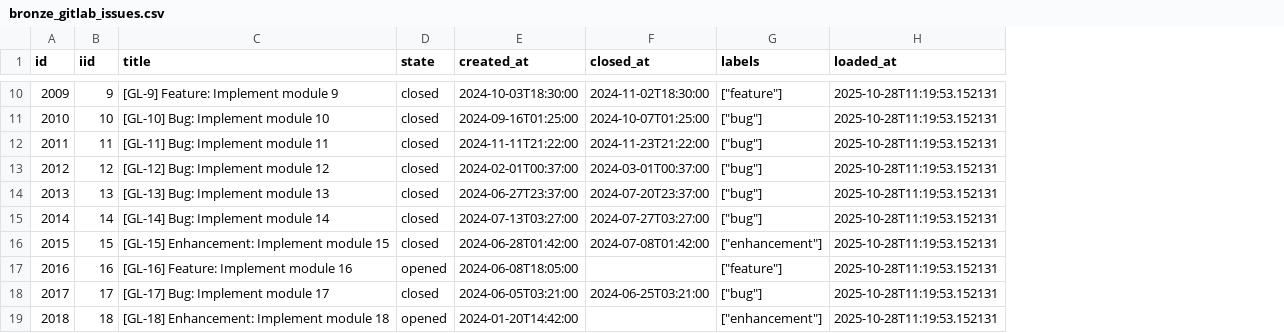
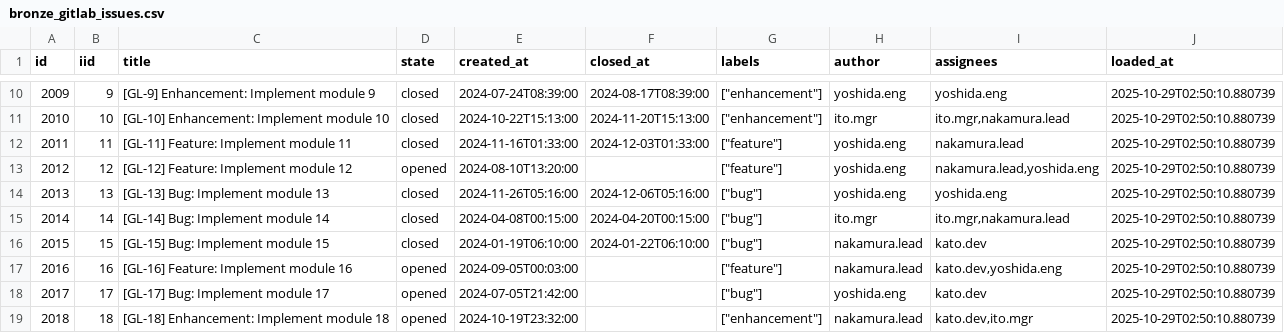
Before and after one commit to suwa-sh/open-process-mining, a CSV file: dbt/seeds/bronze_gitlab_issues.csv, drawn as a sheet; only a part is shown, gaps mark what is left out; addresses are those after the commit; the diff covers the shown part only; the diff names each change by its address in the sheet, - before the commit and + after, or states it on an @@ line.

```diff
--- a/dbt/seeds/bronze_gitlab_issues.csv
+++ b/dbt/seeds/bronze_gitlab_issues.csv
+column H (author), rows 10-19: yoshida.eng | ito.mgr | yoshida.eng | yoshida.eng | yoshida.eng | ito.mgr | nakamura.lead | nakamura.lead | yoshida.eng | nakamura.lead
+column I (assignees), rows 10-19: yoshida.eng | ito.mgr,nakamura.lead | nakamura.lead | nakamura.lead,yoshida.eng | yoshida.eng | ito.mgr,nakamura.lead | kato.dev | kato.dev,yoshida.eng | kato.dev | kato.dev,ito.mgr
-C10 (title): [GL-9] Feature: Implement module 9
+C10 (title): [GL-9] Enhancement: Implement module 9
-E10 (created_at): 2024-10-03T18:30:00
+E10 (created_at): 2024-07-24T08:39:00
-F10 (closed_at): 2024-11-02T18:30:00
+F10 (closed_at): 2024-08-17T08:39:00
-G10 (labels): ["feature"]
+G10 (labels): ["enhancement"]
-J10:J19 (loaded_at): 2025-10-28T11:19:53.152131
+J10:J19 (loaded_at): 2025-10-29T02:50:10.880739
-C11 (title): [GL-10] Bug: Implement module 10
+C11 (title): [GL-10] Enhancement: Implement module 10
-E11 (created_at): 2024-09-16T01:25:00
+E11 (created_at): 2024-10-22T15:13:00
-F11 (closed_at): 2024-10-07T01:25:00
+F11 (closed_at): 2024-11-20T15:13:00
-G11 (labels): ["bug"]
+G11 (labels): ["enhancement"]
-C12 (title): [GL-11] Bug: Implement module 11
+C12 (title): [GL-11] Feature: Implement module 11
-E12 (created_at): 2024-11-11T21:22:00
+E12 (created_at): 2024-11-16T01:33:00
-F12 (closed_at): 2024-11-23T21:22:00
+F12 (closed_at): 2024-12-03T01:33:00
-G12:G13 (labels): ["bug"]
+G12:G13 (labels): ["feature"]
-C13 (title): [GL-12] Bug: Implement module 12
+C13 (title): [GL-12] Feature: Implement module 12
-D13 (state): closed
+D13 (state): opened
-E13 (created_at): 2024-02-01T00:37:00
+E13 (created_at): 2024-08-10T13:20:00
-F13 (closed_at): 2024-03-01T00:37:00
+F13 (closed_at): (empty)
-E14 (created_at): 2024-06-27T23:37:00
+E14 (created_at): 2024-11-26T05:16:00
-F14 (closed_at): 2024-07-20T23:37:00
+F14 (closed_at): 2024-12-06T05:16:00
-E15 (created_at): 2024-07-13T03:27:00
+E15 (created_at): 2024-04-08T00:15:00
-F15 (closed_at): 2024-07-27T03:27:00
+F15 (closed_at): 2024-04-20T00:15:00
-C16 (title): [GL-15] Enhancement: Implement module 15
+C16 (title): [GL-15] Bug: Implement module 15
-E16 (created_at): 2024-06-28T01:42:00
+E16 (created_at): 2024-01-19T06:10:00
-F16 (closed_at): 2024-07-08T01:42:00
+F16 (closed_at): 2024-01-22T06:10:00
-G16 (labels): ["enhancement"]
+G16 (labels): ["bug"]
-E17 (created_at): 2024-06-08T18:05:00
+E17 (created_at): 2024-09-05T00:03:00
-D18 (state): closed
+D18 (state): opened
-E18 (created_at): 2024-06-05T03:21:00
+E18 (created_at): 2024-07-05T21:42:00
-F18 (closed_at): 2024-06-25T03:21:00
+F18 (closed_at): (empty)
-E19 (created_at): 2024-01-20T14:42:00
+E19 (created_at): 2024-10-19T23:32:00
```
Also changed, not shown: 49 edited cells elsewhere in this file, dbt/seeds/bronze_github_issues.csv, dbt/seeds/bronze_github_pull_requests.csv, 25 other files.
